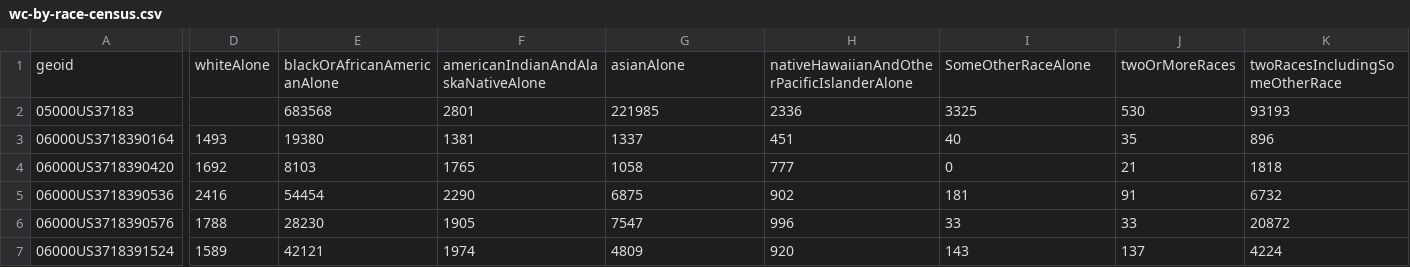
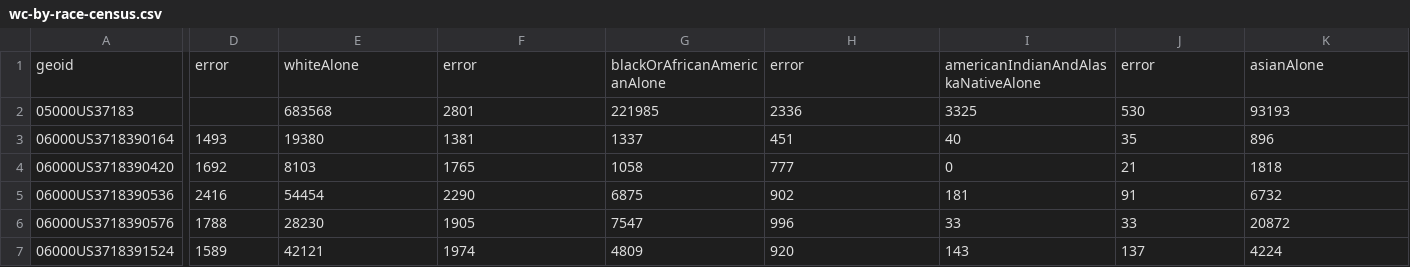
Before and after one commit to ENG498-JCDD/Team3, a CSV file: src/data/census-2023/wc-by-race-census.csv, drawn as a sheet; only a part is shown, gaps mark what is left out; the diff covers the shown part only; the diff names each change by its address in the sheet, - before the commit and + after, or states it on an @@ line.

Commit message:
Added error messages to fix for charting

```diff
--- a/src/data/census-2023/wc-by-race-census.csv
+++ b/src/data/census-2023/wc-by-race-census.csv
-D1: whiteAlone
+D1: error
-E1: blackOrAfricanAmericanAlone
+E1: whiteAlone
-F1: americanIndianAndAlaskaNativeAlone
+F1: error
-G1: asianAlone
+G1: blackOrAfricanAmericanAlone
-H1: nativeHawaiianAndOtherPacificIslanderAlone
+H1: error
-I1: SomeOtherRaceAlone
+I1: americanIndianAndAlaskaNativeAlone
-J1: twoOrMoreRaces
+J1: error
-K1: twoRacesIncludingSomeOtherRace
+K1: asianAlone
```
Also changed, not shown: 10 edited cells elsewhere in this file, src/data/census-2023/wc-snap-poverty.csv.
